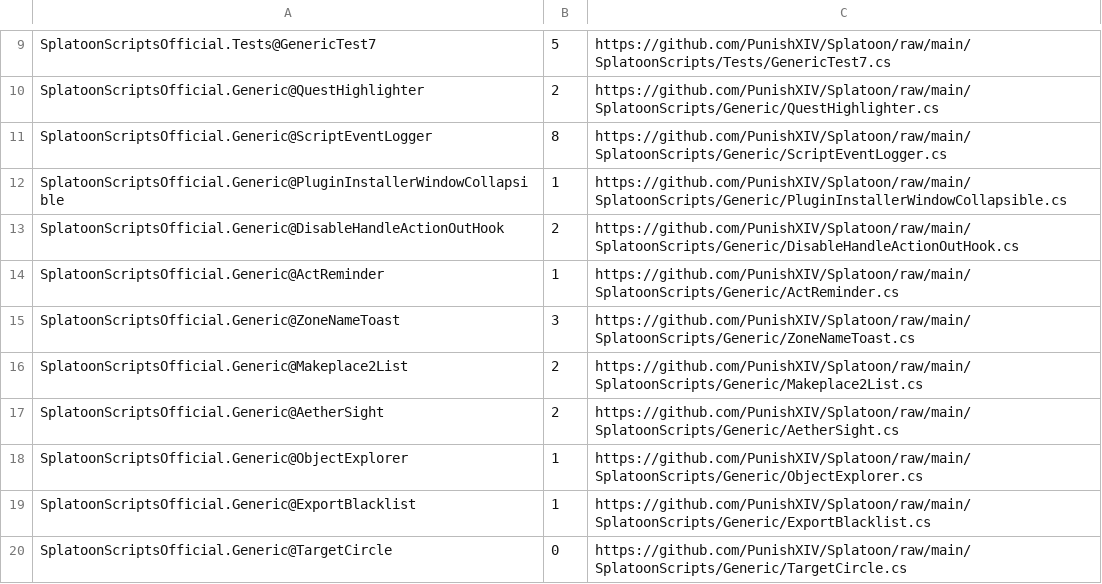
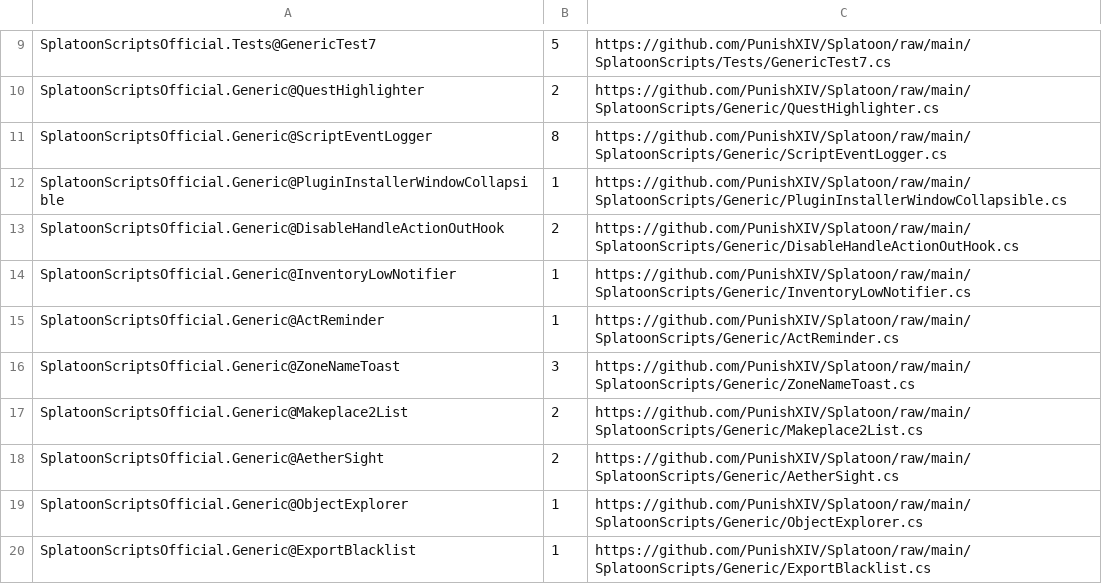
Before and after one commit to PunishXIV/Splatoon, a CSV file: SplatoonScripts/update.csv, drawn as a sheet; only a part is shown, gaps mark what is left out; the shorter side is filled out with more unchanged rows.

```diff
--- a/SplatoonScripts/update.csv
+++ b/SplatoonScripts/update.csv
@@ -13,2 +13,3 @@ SplatoonScriptsOfficial.Generic@PluginInstallerWindowCollapsible,1,https://githu
 SplatoonScriptsOfficial.Generic@DisableHandleActionOutHook,2,https://github.com/PunishXIV/Splatoon/raw/main/SplatoonScripts/Generic/DisableHandleActionOutHook.cs
+SplatoonScriptsOfficial.Generic@InventoryLowNotifier,1,https://github.com/PunishXIV/Splatoon/raw/main/SplatoonScripts/Generic/InventoryLowNotifier.cs
 SplatoonScriptsOfficial.Generic@ActReminder,1,https://github.com/PunishXIV/Splatoon/raw/main/SplatoonScripts/Generic/ActReminder.cs
```
